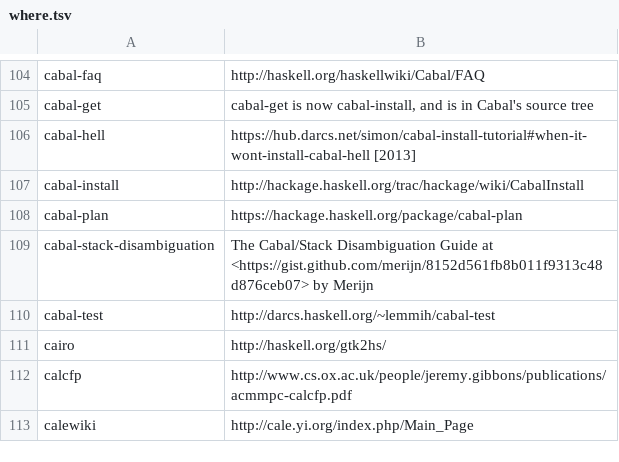
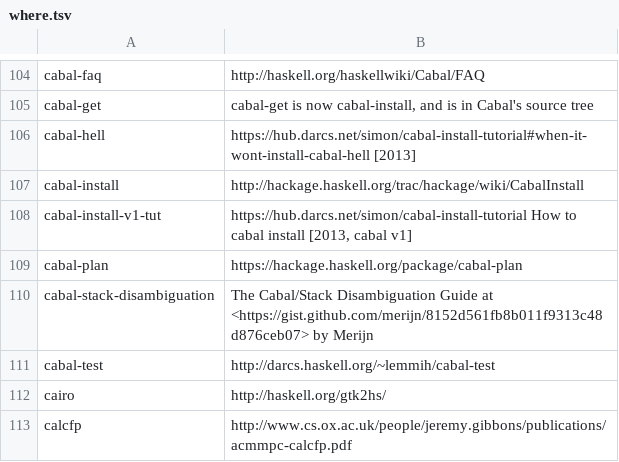
Before and after one commit to simonmichael/lambdabot-where, a TSV file: where.tsv, drawn as a sheet; only a part is shown, gaps mark what is left out; the shorter side is filled out with more unchanged rows.

```diff
--- a/where.tsv
+++ b/where.tsv
@@ -107,2 +107,3 @@ cabal-hell	https://hub.darcs.net/simon/cabal-install-tutorial#when-it-wont-insta
 cabal-install	http://hackage.haskell.org/trac/hackage/wiki/CabalInstall
+cabal-install-v1-tut	https://hub.darcs.net/simon/cabal-install-tutorial How to cabal install [2013, cabal v1]
 cabal-plan	https://hackage.haskell.org/package/cabal-plan
```
Also changed, not shown: 1 other file.
